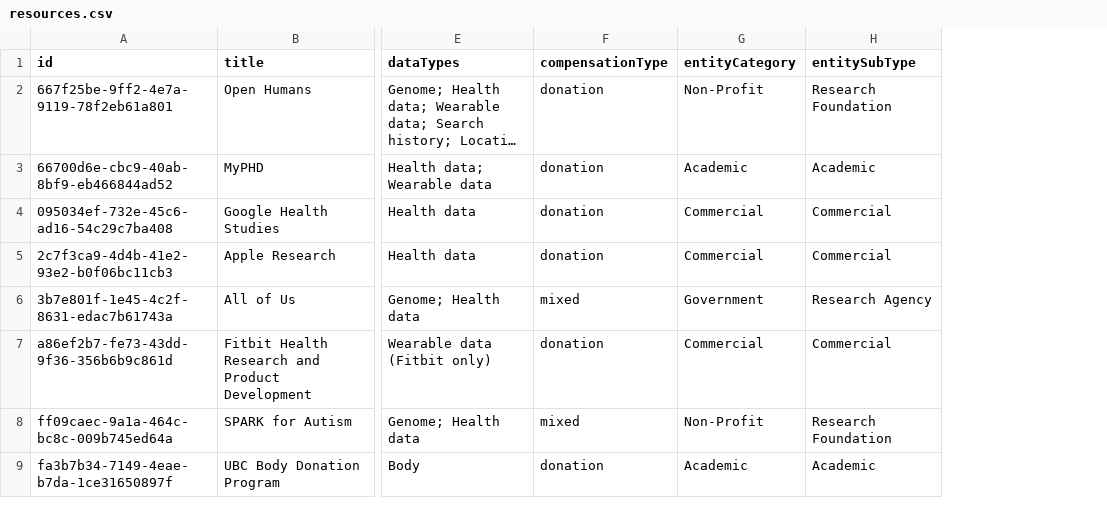
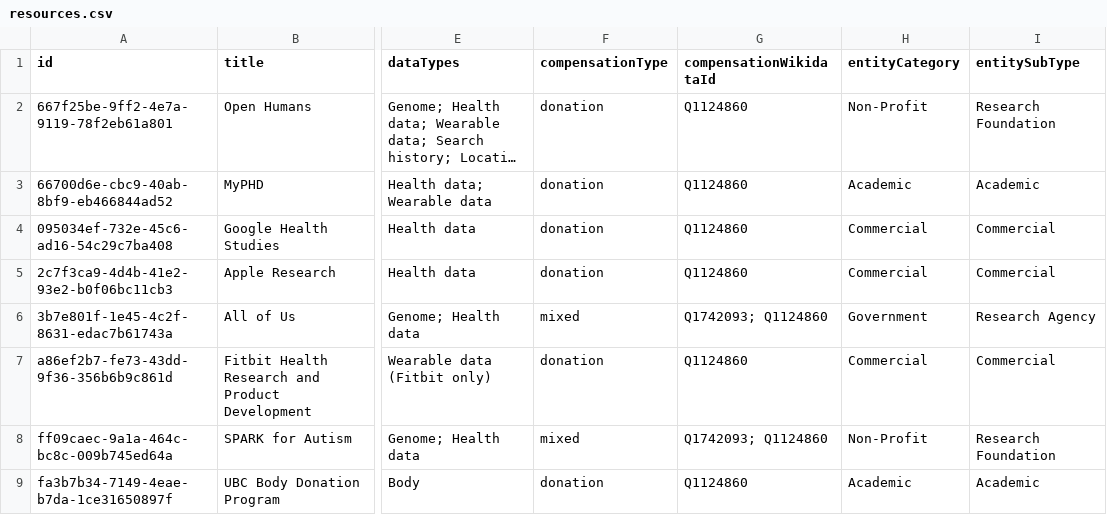
Before and after one commit to yourselftoscience/yourselftoscience.org, a CSV file: public/resources.csv, drawn as a sheet; only a part is shown, gaps mark what is left out; long unchanged cells end in …; the diff names each change by its address in the sheet, - before the commit and + after, or states it on an @@ line.

Commit message:
feat: Introduce Wikidata IDs for compensation types, updating RDF schema, generation logic, and the Wikidata report.

```diff
--- a/public/resources.csv
+++ b/public/resources.csv
+column G (compensationWikidataId), rows 2-9: Q1124860 | Q1124860 | Q1124860 | Q1124860 | Q1742093; Q1124860 | Q1124860 | Q1742093; Q1124860 | Q1124860
```
Also changed, not shown: 8 other files.
